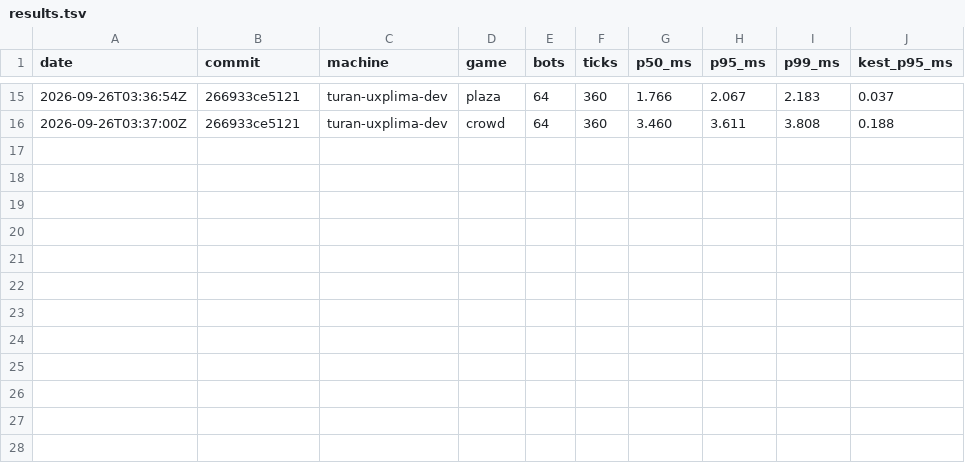
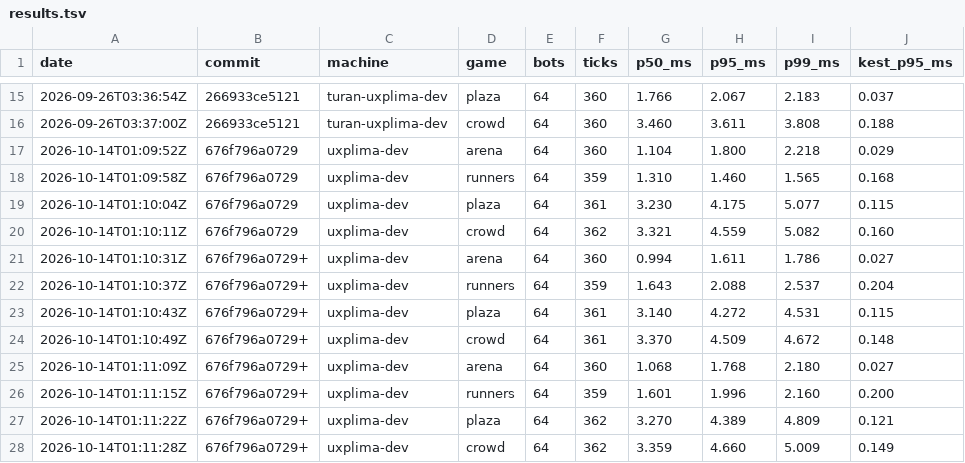
Before and after one commit to Rawframe-Project/rawframe-engine, a TSV file: bench/results.tsv, drawn as a sheet; only a part is shown, gaps mark what is left out.

Commit message:
bench: record this machine's ticks at 676f796a
The machine now names itself uxplima-dev, not turan-uxplima-dev, so the
check's regression guard, the median of this machine's last three rows,
had none to compare with since the name changed. Three rows, measured
quiet, give it one again: plaza p95 4.2 to 4.4 ms, crowd 4.5 to 4.7 ms,
within SPEC-0013.

```diff
--- a/bench/results.tsv
+++ b/bench/results.tsv
@@ -16 +16,13 @@ date	commit	machine	game	bots	ticks	p50_ms	p95_ms	p99_ms	kest_p95_ms
 2026-09-26T03:37:00Z	266933ce5121	turan-uxplima-dev	crowd	64	360	3.460	3.611	3.808	0.188
+2026-10-14T01:09:52Z	676f796a0729	uxplima-dev	arena	64	360	1.104	1.800	2.218	0.029
+2026-10-14T01:09:58Z	676f796a0729	uxplima-dev	runners	64	359	1.310	1.460	1.565	0.168
+2026-10-14T01:10:04Z	676f796a0729	uxplima-dev	plaza	64	361	3.230	4.175	5.077	0.115
+2026-10-14T01:10:11Z	676f796a0729	uxplima-dev	crowd	64	362	3.321	4.559	5.082	0.160
+2026-10-14T01:10:31Z	676f796a0729+	uxplima-dev	arena	64	360	0.994	1.611	1.786	0.027
+2026-10-14T01:10:37Z	676f796a0729+	uxplima-dev	runners	64	359	1.643	2.088	2.537	0.204
+2026-10-14T01:10:43Z	676f796a0729+	uxplima-dev	plaza	64	361	3.140	4.272	4.531	0.115
+2026-10-14T01:10:49Z	676f796a0729+	uxplima-dev	crowd	64	361	3.370	4.509	4.672	0.148
+2026-10-14T01:11:09Z	676f796a0729+	uxplima-dev	arena	64	360	1.068	1.768	2.180	0.027
+2026-10-14T01:11:15Z	676f796a0729+	uxplima-dev	runners	64	359	1.601	1.996	2.160	0.200
+2026-10-14T01:11:22Z	676f796a0729+	uxplima-dev	plaza	64	362	3.270	4.389	4.809	0.121
+2026-10-14T01:11:28Z	676f796a0729+	uxplima-dev	crowd	64	362	3.359	4.660	5.009	0.149
```
